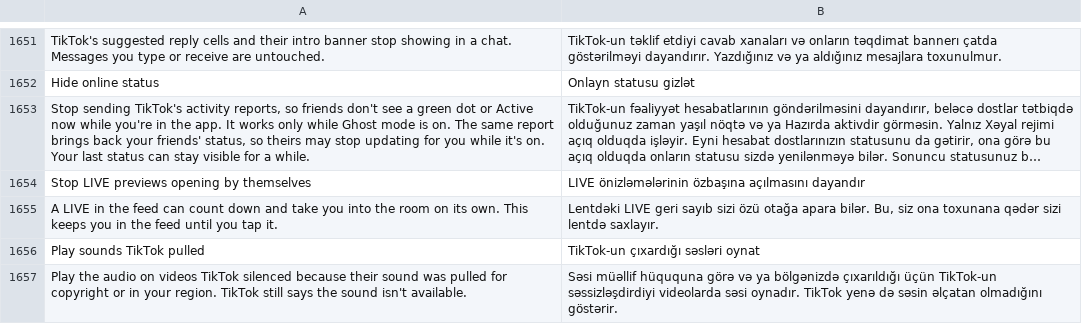
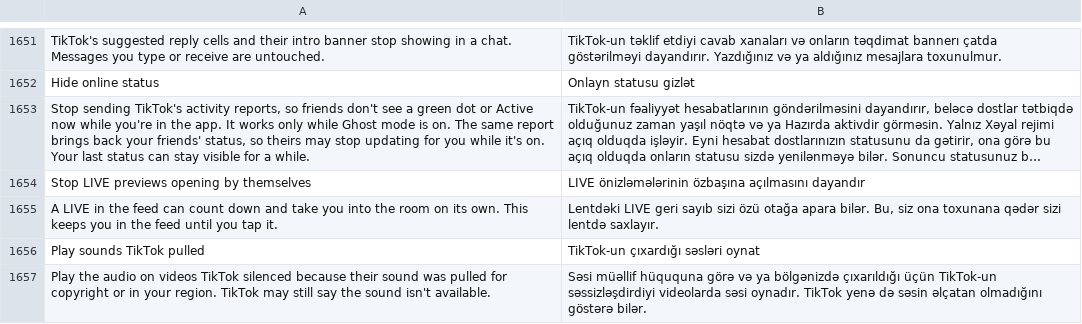
Before and after one commit to SA-SUJON/HushFeed, a TSV file: extensions/tiktok/src/main/l10n/az.tsv, drawn as a sheet; only a part is shown, gaps mark what is left out; long unchanged cells end in ….

```diff
--- a/extensions/tiktok/src/main/l10n/az.tsv
+++ b/extensions/tiktok/src/main/l10n/az.tsv
@@ -1656,2 +1656,2 @@ A LIVE in the feed can count down and take you into the room on its own. This ke
 Play sounds TikTok pulled	TikTok-un çıxardığı səsləri oynat
-Play the audio on videos TikTok silenced because their sound was pulled for copyright or in your region. TikTok still says the sound isn't available.	Səsi müəllif hüququna görə və ya bölgənizdə çıxarıldığı üçün TikTok-un səssizləşdirdiyi videolarda səsi oynadır. TikTok yenə də səsin əlçatan olmadığını göstərir.
+Play the audio on videos TikTok silenced because their sound was pulled for copyright or in your region. TikTok may still say the sound isn't available.	Səsi müəllif hüququna görə və ya bölgənizdə çıxarıldığı üçün TikTok-un səssizləşdirdiyi videolarda səsi oynadır. TikTok yenə də səsin əlçatan olmadığını göstərə bilər.
```
Also changed, not shown: extensions/tiktok/src/main/l10n/de.tsv, extensions/tiktok/src/main/l10n/es.tsv, 12 other files.
